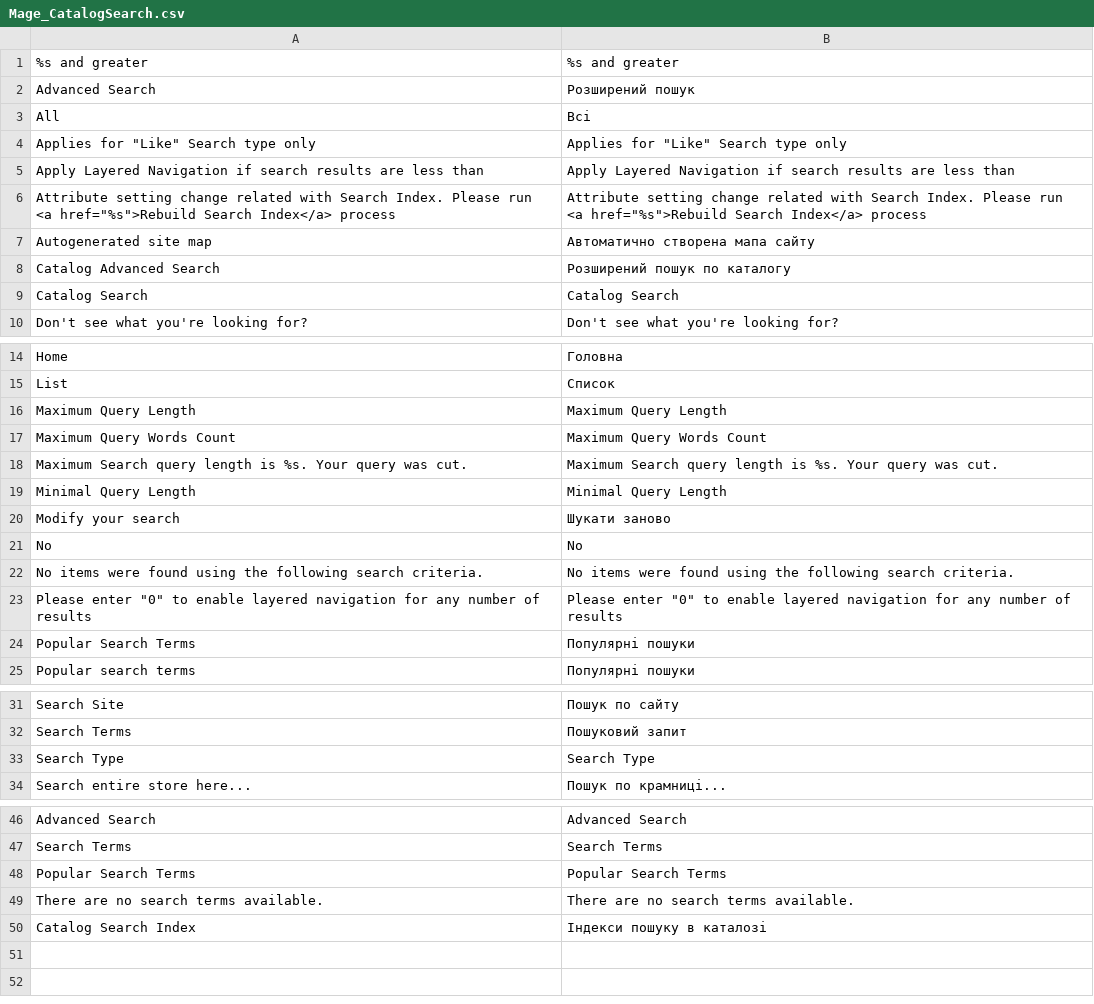
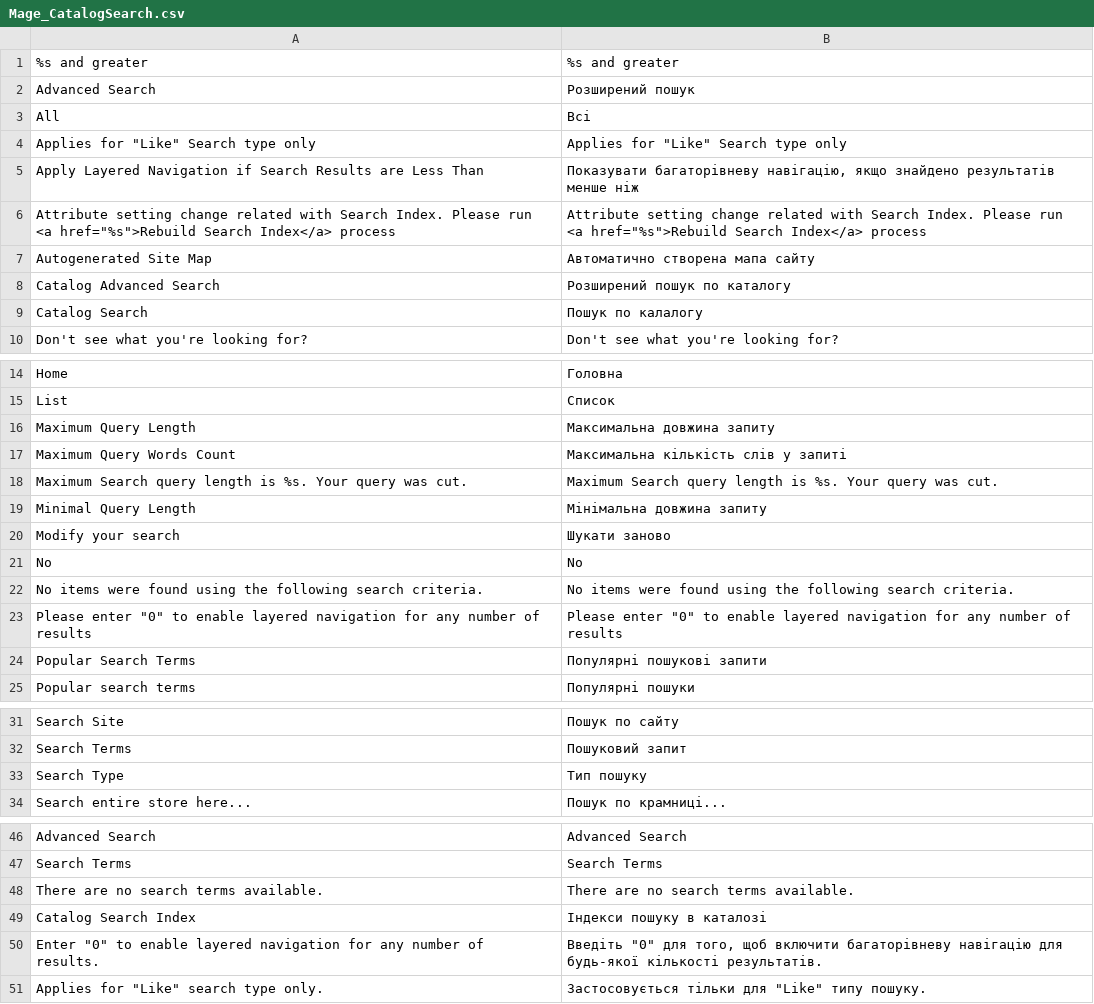
Before and after one commit to ilovebecherovka/dev.pizza-leopoli.lviv.ua, a CSV file: app/locale/uk_UA/Mage_CatalogSearch.csv, drawn as a sheet; only a part is shown, gaps mark what is left out.

```diff
--- a/app/locale/uk_UA/Mage_CatalogSearch.csv
+++ b/app/locale/uk_UA/Mage_CatalogSearch.csv
@@ -4,7 +4,7 @@
 "Applies for ""Like"" Search type only","Applies for ""Like"" Search type only"
-"Apply Layered Navigation if search results are less than","Apply Layered Navigation if search results are less than"
+"Apply Layered Navigation if Search Results are Less Than","Показувати багаторівневу навігацію, якщо знайдено результатів менше ніж"
 "Attribute setting change related with Search Index. Please run <a href=""%s"">Rebuild Search Index</a> process","Attribute setting change related with Search Index. Please run <a href=""%s"">Rebuild Search Index</a> process"
-"Autogenerated site map","Автоматично створена мапа сайту"
+"Autogenerated Site Map","Автоматично створена мапа сайту"
 "Catalog Advanced Search","Розширений пошук по каталогу"
-"Catalog Search","Catalog Search"
+"Catalog Search","Пошук по калалогу"
 "Don't see what you're looking for?","Don't see what you're looking for?"
@@ -15,6 +15,6 @@
 "List","Список"
-"Maximum Query Length","Maximum Query Length"
-"Maximum Query Words Count","Maximum Query Words Count"
+"Maximum Query Length","Максимальна довжина запиту"
+"Maximum Query Words Count","Максимальна кількість слів у запиті"
 "Maximum Search query  length is %s. Your query was cut.","Maximum Search query  length is %s. Your query was cut."
-"Minimal Query Length","Minimal Query Length"
+"Minimal Query Length","Мінімальна довжина запиту"
 "Modify your search","Шукати заново"
@@ -23,3 +23,3 @@
 "Please enter ""0"" to enable layered navigation for any number of results","Please enter ""0"" to enable layered navigation for any number of results"
-"Popular Search Terms","Популярні пошуки"
+"Popular Search Terms","Популярні пошукові запити"
 "Popular search terms","Популярні пошуки"
@@ -32,3 +32,3 @@
 "Search Terms","Пошуковий запит"
-"Search Type","Search Type"
+"Search Type","Тип пошуку"
 "Search entire store here...","Пошук по крамниці..."
@@ -47,4 +47,5 @@
 "Search Terms","Search Terms"
-"Popular Search Terms","Popular Search Terms"
 "There are no search terms available.","There are no search terms available."
 "Catalog Search Index","Індекси пошуку в каталозі"
+"Enter ""0"" to enable layered navigation for any number of results.","Введіть ""0"" для того, щоб включити багаторівневу навігацію для будь-якої кількості результатів."
+"Applies for ""Like"" search type only.","Застосовується тільки для ""Like"" типу пошуку."
```
Also changed, not shown: app/locale/uk_UA/Mage_Adminhtml.csv, app/locale/uk_UA/Mage_Catalog.csv, 52 other files.
